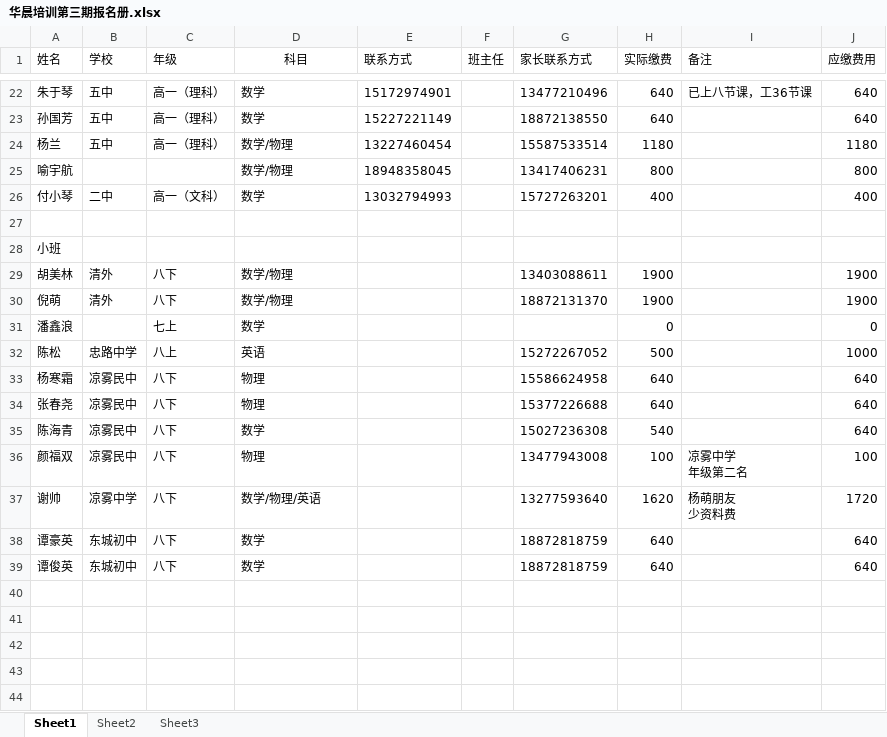
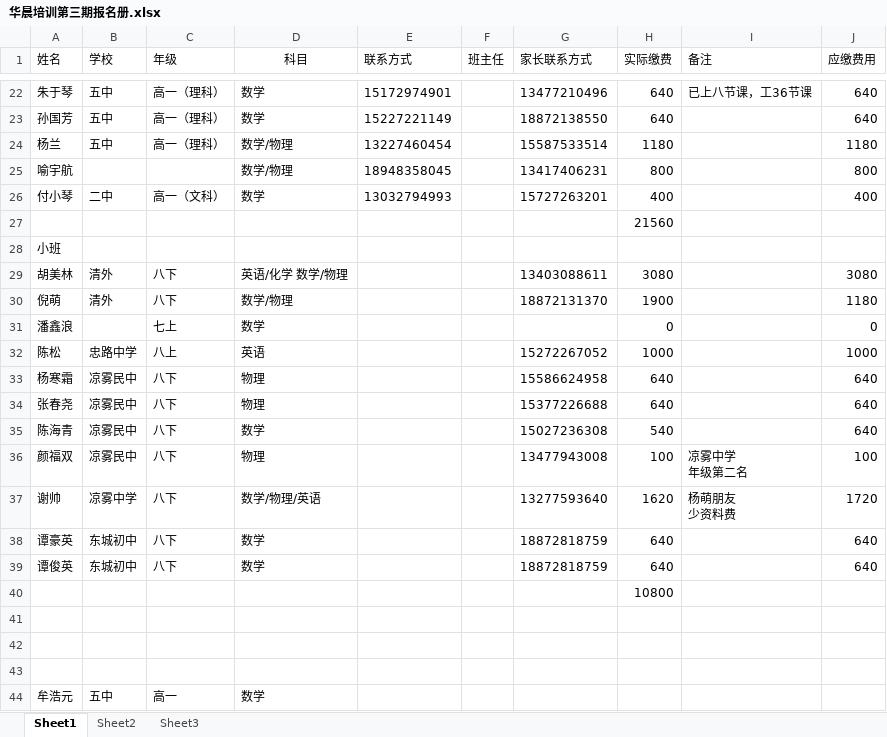
Before and after one commit to SolidFighter/edu_doc, an Excel workbook: 华晨培训第三期报名册.xlsx, sheet Sheet1, drawn as a sheet; only a part is shown, gaps mark what is left out; values as stored, in another font and other column widths than the file's, no borders; the diff names each change by its address in the sheet, - before the commit and + after, or states it on an @@ line.

```diff
--- a/华晨培训第三期报名册.xlsx (sheet Sheet1)
+++ b/华晨培训第三期报名册.xlsx (sheet Sheet1)
-H27 (实际缴费): (empty)
+H27 (实际缴费): 21560
-D29 (科目): 数学/物理
+D29 (科目): 英语/化学 数学/物理
-H29 (实际缴费): 1900
+H29 (实际缴费): 3080
-J29 (应缴费用): 1900
+J29 (应缴费用): 3080
-J30 (应缴费用): 1900
+J30 (应缴费用): 1180
-H32 (实际缴费): 500
+H32 (实际缴费): 1000
+row 40:  |  |  |  |  |  |  | 10800
+row 41: (empty)
+row 42: (empty)
+row 43: (empty)
+row 44: 牟浩元 | 五中 | 高一 | 数学
```
Also changed, not shown: 新学校开支.xlsx, 6 other files.
